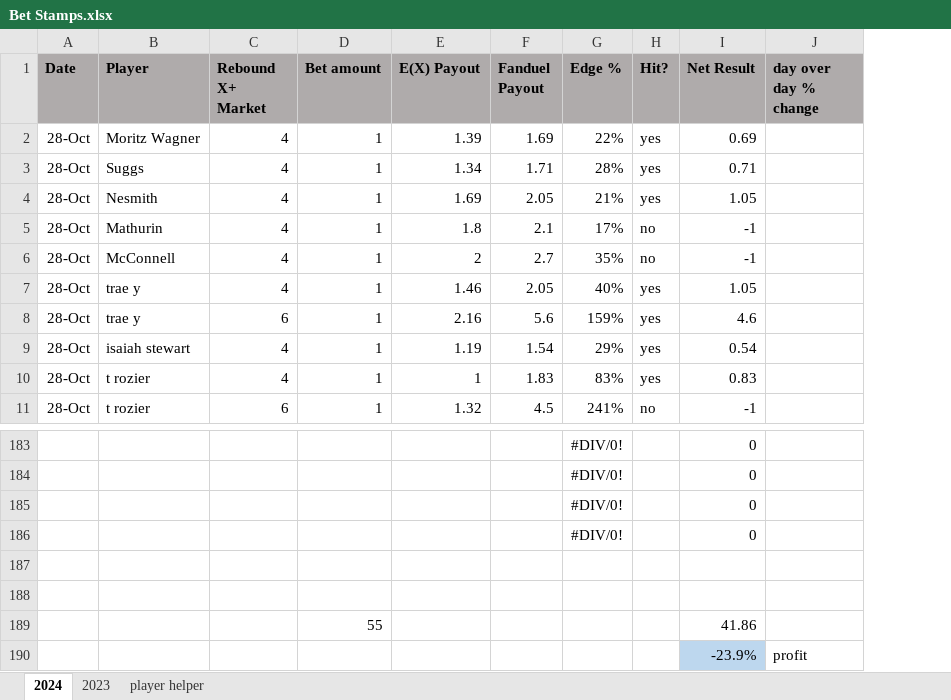
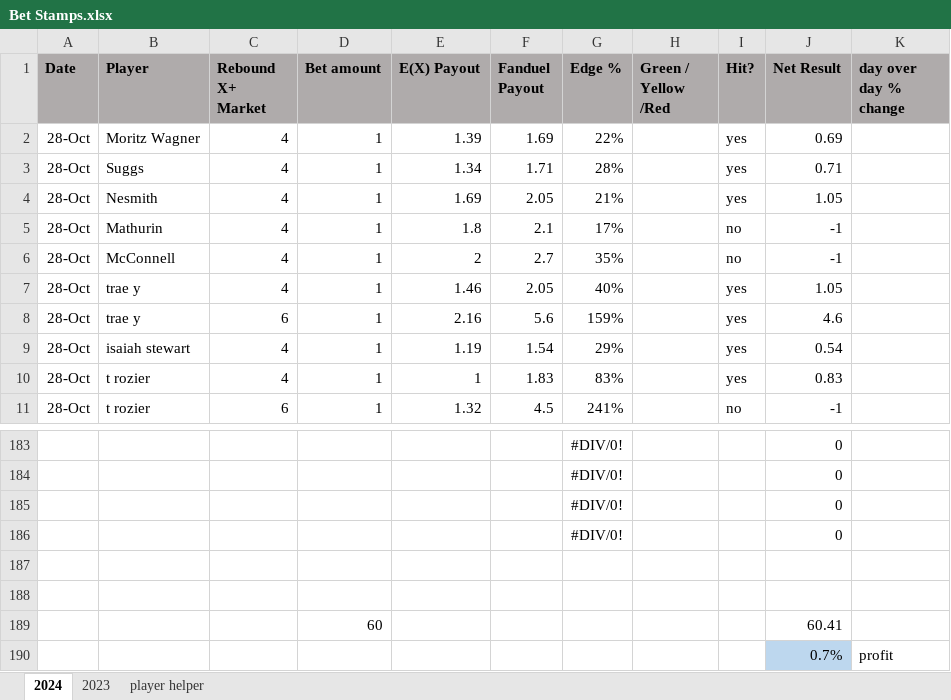
Before and after one commit to jami3lee887/beating-the-books, an Excel workbook: Bet Stamps.xlsx, sheet 2024, drawn as a sheet; only a part is shown, gaps mark what is left out; values as stored, in another font and other column widths than the file's, no borders; conditional formats not drawn; removed rows and columns are numbered as before the commit, all else as after; the diff covers the shown part only; the diff names each change by its address in the sheet, - before the commit and + after, or states it on an @@ line.

```diff
--- a/Bet Stamps.xlsx (sheet 2024)
+++ b/Bet Stamps.xlsx (sheet 2024)
+column H (Green / Yellow /Red), empty
-row 189:  |  |  | 55 |  |  |  |  | 41.86
-row 190:  |  |  |  |  |  |  |  | -23.9% | profit
+row 189:  |  |  | 60 |  |  |  |  |  | 60.41
+row 190:  |  |  |  |  |  |  |  |  | 0.7% | profit
```
Also changed, not shown: 5 added rows, 5 removed rows, 26 edited cells and cell formats elsewhere in this sheet, formulas that keep their value, 4 other files.
